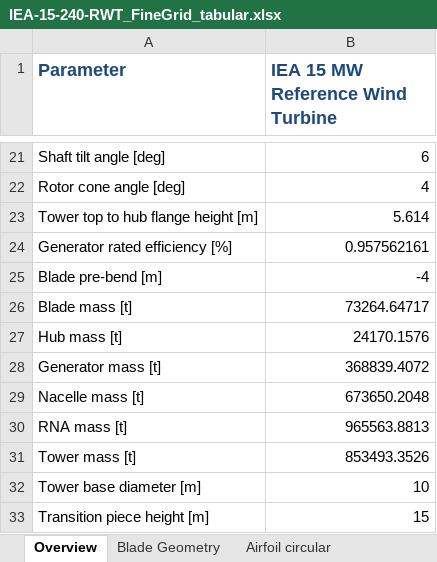
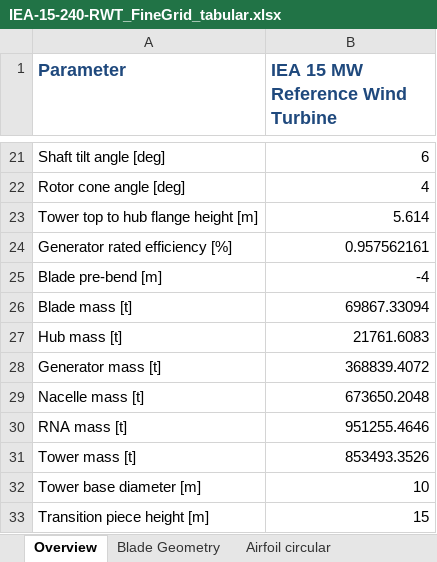
Before and after one commit to IEAWindTask37/IEA-15-240-RWT, an Excel workbook: Documentation/IEA-15-240-RWT_FineGrid_tabular.xlsx, sheet Overview, drawn as a sheet; only a part is shown, gaps mark what is left out; values as stored, in another font and other column widths than the file's, no borders; the diff names each change by its address in the sheet, - before the commit and + after, or states it on an @@ line.

```diff
--- a/Documentation/IEA-15-240-RWT_FineGrid_tabular.xlsx (sheet Overview)
+++ b/Documentation/IEA-15-240-RWT_FineGrid_tabular.xlsx (sheet Overview)
-B26 (IEA 15 MW Reference Wind Turbine): 73264.64717
+B26 (IEA 15 MW Reference Wind Turbine): 69867.33094
-B27 (IEA 15 MW Reference Wind Turbine): 24170.1576
+B27 (IEA 15 MW Reference Wind Turbine): 21761.6083
-B30 (IEA 15 MW Reference Wind Turbine): 965563.8813
+B30 (IEA 15 MW Reference Wind Turbine): 951255.4646
```
Also changed, not shown: sheet Rotor Performance, sheet Nacelle Mass Properties, sheet Material Properties, Documentation/IEA-15-240-RWT_tabular.xlsx, 9 other files.
